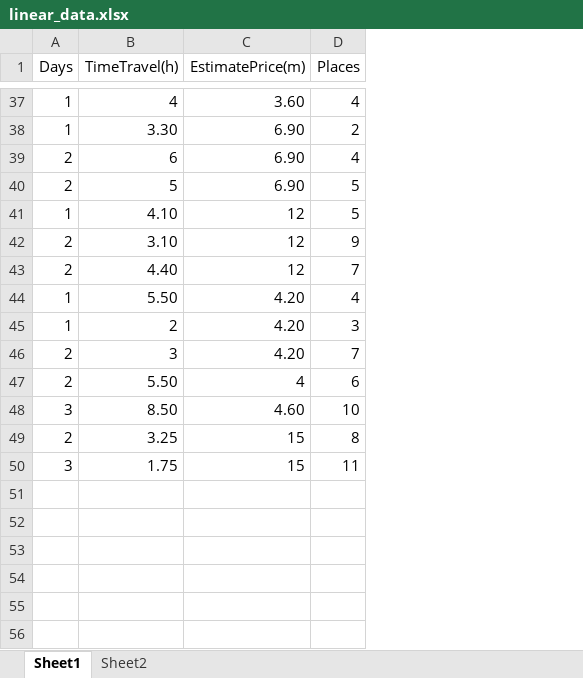
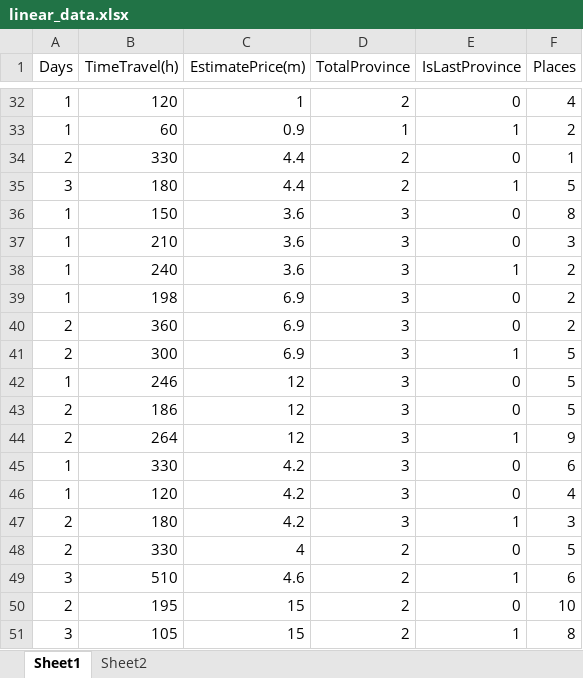
Before and after one commit to congthanhtr/Test, an Excel workbook: TestSv/static/linear_data.xlsx, sheet Sheet1, drawn as a sheet; only a part is shown, gaps mark what is left out; values as stored, in another font and other column widths than the file's, no borders; removed rows and columns are numbered as before the commit, all else as after; the diff covers the shown part only; the diff names each change by its address in the sheet, - before the commit and + after, or states it on an @@ line.

Commit message:
crawl data to db, enhance response time for recommend api add .env file

```diff
--- a/TestSv/static/linear_data.xlsx (sheet Sheet1)
+++ b/TestSv/static/linear_data.xlsx (sheet Sheet1)
+column D (TotalProvince), rows 32-33: 2 | 1; rows 41-42: 3 | 3; row 44: 3; row 46: 3; row 48: 2; rows 50-51: 2 | 2
+column E (IsLastProvince), rows 32-33: 0 | 1; rows 41-42: 1 | 0; row 44: 1; row 46: 0; row 48: 0; rows 50-51: 0 | 1
-B32 (TimeTravel(h)): 4
+B32 (TimeTravel(h)): 120
-C32 (EstimatePrice(m)): 3.60
+C32 (EstimatePrice(m)): 1
-B33 (TimeTravel(h)): 3.30
+B33 (TimeTravel(h)): 60
-C33 (EstimatePrice(m)): 6.90
+C33 (EstimatePrice(m)): 0.9
-row 39: 2 | 6 | 6.90 | 4
+row 34: 2 | 330 | 4.4 | 2 | 0 | 1
+row 35: 3 | 180 | 4.4 | 2 | 1 | 5
+row 36: 1 | 150 | 3.6 | 3 | 0 | 8
+row 37: 1 | 210 | 3.6 | 3 | 0 | 3
+row 38: 1 | 240 | 3.6 | 3 | 1 | 2
+row 39: 1 | 198 | 6.9 | 3 | 0 | 2
+row 40: 2 | 360 | 6.9 | 3 | 0 | 2
-B41 (TimeTravel(h)): 5
+B41 (TimeTravel(h)): 300
-C41 (EstimatePrice(m)): 6.90
+C41 (EstimatePrice(m)): 6.9
-B42 (TimeTravel(h)): 4.10
+B42 (TimeTravel(h)): 246
+row 43: 2 | 186 | 12 | 3 | 0 | 5
-B44 (TimeTravel(h)): 3.10
+B44 (TimeTravel(h)): 264
-row 43: 2 | 4.40 | 12 | 7
+row 45: 1 | 330 | 4.2 | 3 | 0 | 6
-B46 (TimeTravel(h)): 5.50
+B46 (TimeTravel(h)): 120
-C46 (EstimatePrice(m)): 4.20
+C46 (EstimatePrice(m)): 4.2
-row 45: 1 | 2 | 4.20 | 3
-row 46: 2 | 3 | 4.20 | 7
+row 47: 2 | 180 | 4.2 | 3 | 1 | 3
-B48 (TimeTravel(h)): 5.50
+B48 (TimeTravel(h)): 330
-F48 (Places): 6
+F48 (Places): 5
-row 48: 3 | 8.50 | 4.60 | 10
+row 49: 3 | 510 | 4.6 | 2 | 1 | 6
-B50 (TimeTravel(h)): 3.25
+B50 (TimeTravel(h)): 195
-F50 (Places): 8
+F50 (Places): 10
-B51 (TimeTravel(h)): 1.75
+B51 (TimeTravel(h)): 105
-F51 (Places): 11
+F51 (Places): 8
```
Also changed, not shown: 21 added rows, 20 removed rows and 30 edited cells elsewhere in this sheet, 15 other files.
